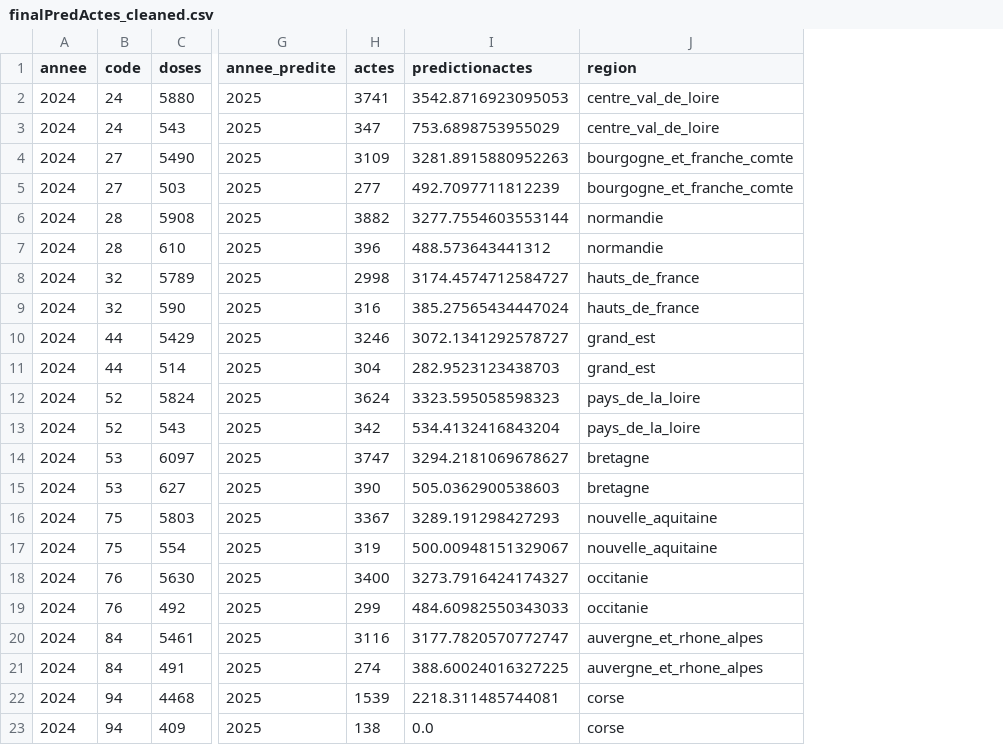
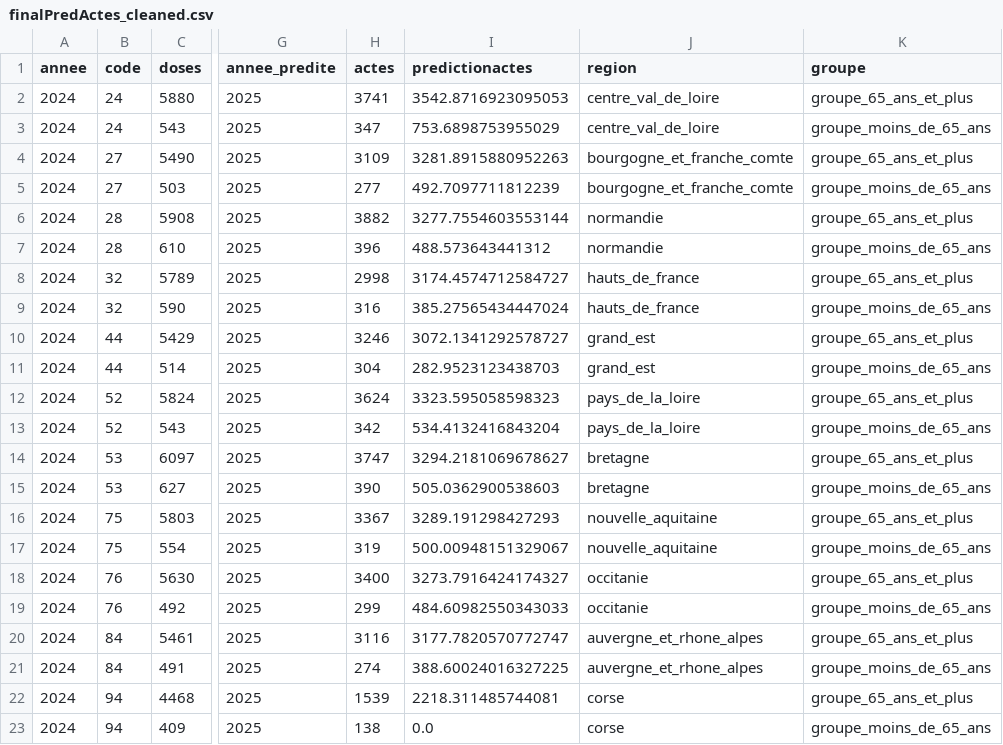
Before and after one commit to StefanB35/Epitech, a CSV file: Hackathon/Data_Clean/finalPredActes_cleaned.csv, drawn as a sheet; only a part is shown, gaps mark what is left out; the diff names each change by its address in the sheet, - before the commit and + after, or states it on an @@ line.

```diff
--- a/Hackathon/Data_Clean/finalPredActes_cleaned.csv
+++ b/Hackathon/Data_Clean/finalPredActes_cleaned.csv
+column K (groupe), rows 2-23: groupe_65_ans_et_plus | groupe_moins_de_65_ans | groupe_65_ans_et_plus | groupe_moins_de_65_ans | groupe_65_ans_et_plus | groupe_moins_de_65_ans | groupe_65_ans_et_plus | groupe_moins_de_65_ans | groupe_65_ans_et_plus | groupe_moins_de_65_ans | groupe_65_ans_et_plus | groupe_moins_de_65_ans | groupe_65_ans_et_plus | groupe_moins_de_65_ans | groupe_65_ans_et_plus | groupe_moins_de_65_ans | groupe_65_ans_et_plus | groupe_moins_de_65_ans | groupe_65_ans_et_plus | groupe_moins_de_65_ans | groupe_65_ans_et_plus | groupe_moins_de_65_ans
```
Also changed, not shown: Hackathon/Data_Clean/finalPredDoses_cleaned.csv, Hackathon/Data_Clean/predi_doses_2025_cleaned.csv, 11 other files.
